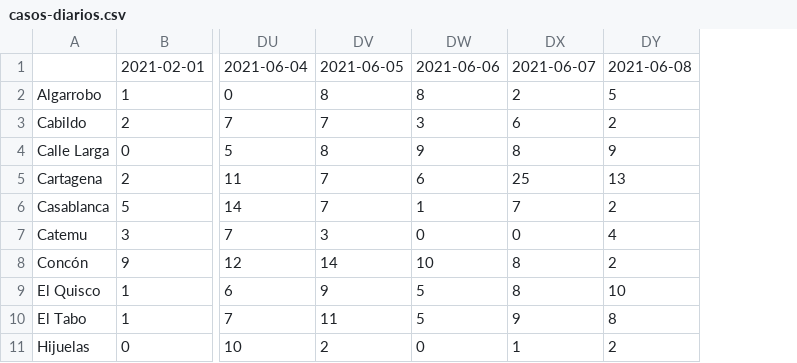
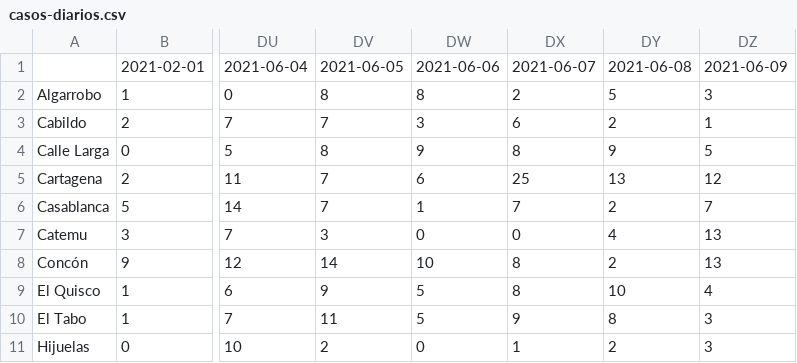
Before and after one commit to aurmeneta/ReportesCovidValparaiso, a CSV file: casos-nuevos/casos-diarios.csv, drawn as a sheet; only a part is shown, gaps mark what is left out; the diff names each change by its address in the sheet, - before the commit and + after, or states it on an @@ line.

```diff
--- a/casos-nuevos/casos-diarios.csv
+++ b/casos-nuevos/casos-diarios.csv
+column DZ, rows 1-11: 2021-06-09 | 3 | 1 | 5 | 12 | 7 | 13 | 13 | 4 | 3 | 3
```
Also changed, not shown: casos-nuevos/casos-diarios_T.csv, 1 other file.
